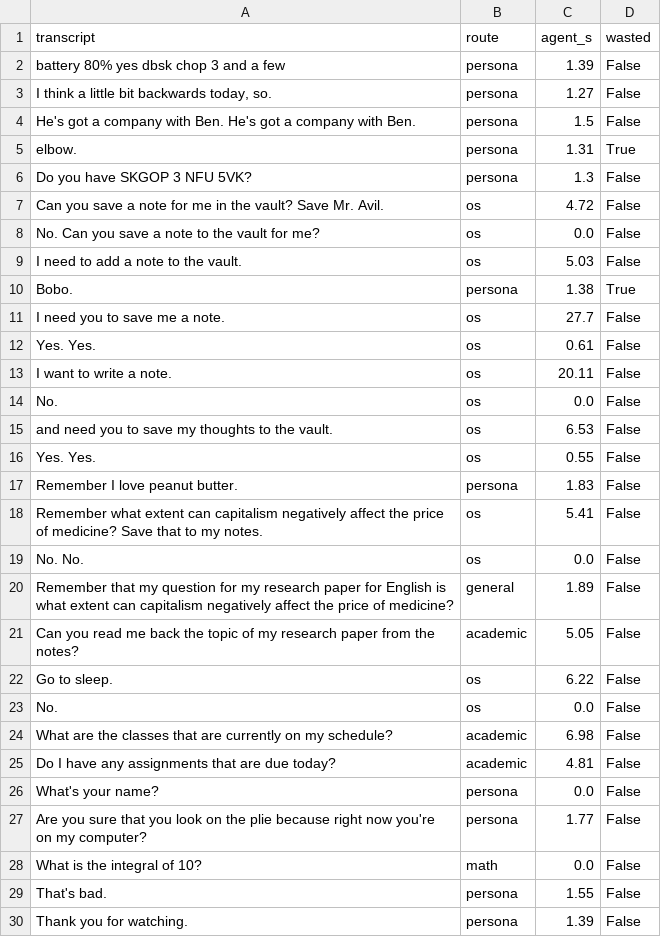
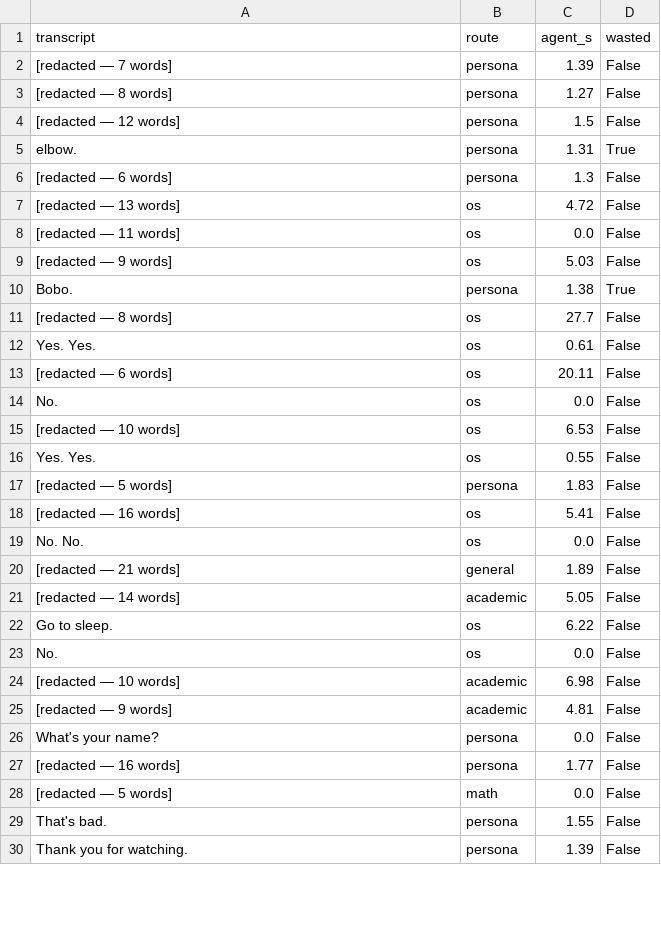
Before and after one commit to mroddball89/mr-odd-ball-ee-copilot, a CSV file: media/data/2026-09-03-wasted-turns.csv, drawn as a sheet; only a part is shown; the diff covers the shown part only.

```diff
--- a/media/data/2026-09-03-wasted-turns.csv
+++ b/media/data/2026-09-03-wasted-turns.csv
@@ -1,29 +1,29 @@
 transcript,route,agent_s,wasted
-battery 80% yes dbsk chop 3 and a few,persona,1.39,False
-"I think a little bit backwards today, so.",persona,1.27,False
-He's got a company with Ben. He's got a company with Ben.,persona,1.5,False
+[redacted — 7 words],persona,1.39,False
+[redacted — 8 words],persona,1.27,False
+[redacted — 12 words],persona,1.5,False
 elbow.,persona,1.31,True
-Do you have SKGOP 3 NFU 5VK?,persona,1.3,False
-Can you save a note for me in the vault? Save Mr. Avil.,os,4.72,False
-No. Can you save a note to the vault for me?,os,0.0,False
-I need to add a note to the vault.,os,5.03,False
+[redacted — 6 words],persona,1.3,False
+[redacted — 13 words],os,4.72,False
+[redacted — 11 words],os,0.0,False
+[redacted — 9 words],os,5.03,False
 Bobo.,persona,1.38,True
-I need you to save me a note.,os,27.7,False
+[redacted — 8 words],os,27.7,False
 Yes. Yes.,os,0.61,False
-I want to write a note.,os,20.11,False
+[redacted — 6 words],os,20.11,False
 No.,os,0.0,False
-and need you to save my thoughts to the vault.,os,6.53,False
+[redacted — 10 words],os,6.53,False
 Yes. Yes.,os,0.55,False
-Remember I love peanut butter.,persona,1.83,False
-Remember what extent can capitalism negatively affect the price of medicine? Save that to my notes.,os,5.41,False
+[redacted — 5 words],persona,1.83,False
+[redacted — 16 words],os,5.41,False
 No. No.,os,0.0,False
-Remember that my question for my research paper for English is what extent can capitalism negatively affect the price of medicine?,general,1.89,False
-Can you read me back the topic of my research paper from the notes?,academic,5.05,False
+[redacted — 21 words],general,1.89,False
+[redacted — 14 words],academic,5.05,False
 Go to sleep.,os,6.22,False
 No.,os,0.0,False
-What are the classes that are currently on my schedule?,academic,6.98,False
-Do I have any assignments that are due today?,academic,4.81,False
+[redacted — 10 words],academic,6.98,False
+[redacted — 9 words],academic,4.81,False
 What's your name?,persona,0.0,False
-Are you sure that you look on the plie because right now you're on my computer?,persona,1.77,False
-What is the integral of 10?,math,0.0,False
+[redacted — 16 words],persona,1.77,False
+[redacted — 5 words],math,0.0,False
 That's bad.,persona,1.55,False
```
Also changed, not shown: 43 edited cells elsewhere in this file, 1 other file.
